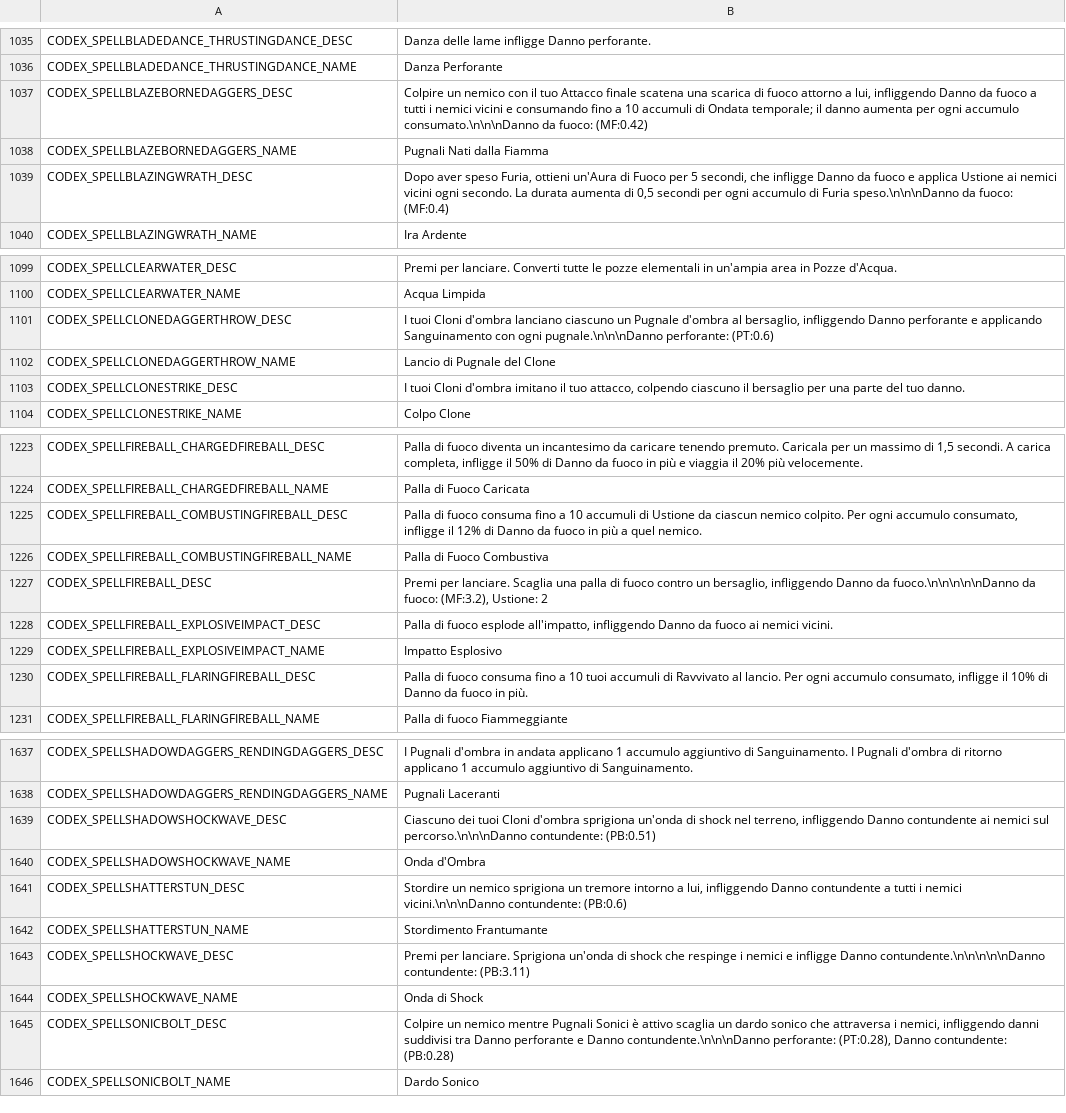
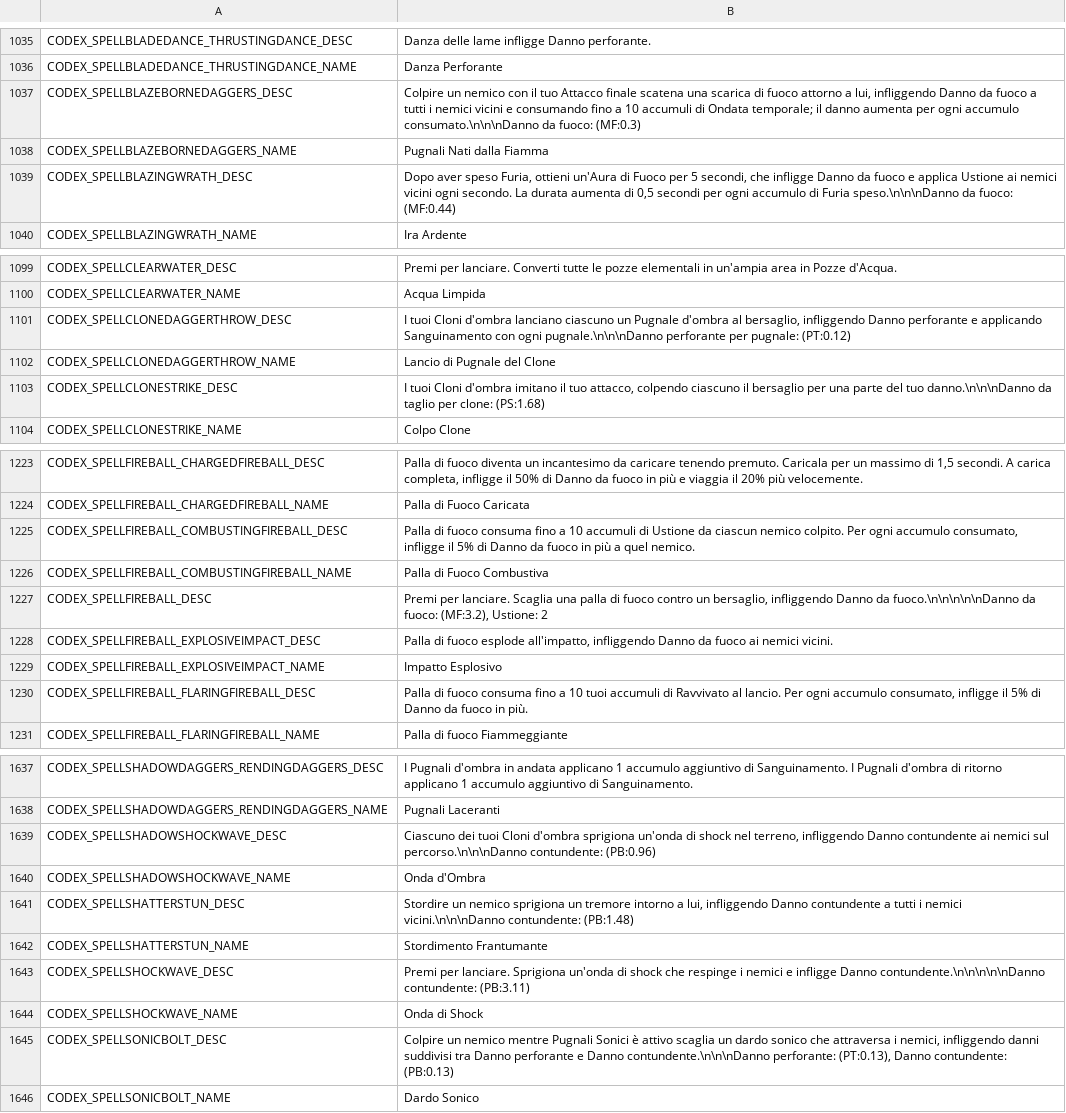
Before and after one commit to Yume-Gh/Dimraeth-IT, a CSV file: it/Codex.csv, drawn as a sheet; only a part is shown, gaps mark what is left out; the diff covers the shown part only.

```diff
--- a/it/Codex.csv
+++ b/it/Codex.csv
@@ -1036,5 +1036,5 @@ CODEX_SPELLBLADEDANCE_THRUSTINGDANCE_DESC,Danza delle lame infligge Danno perfor
 CODEX_SPELLBLADEDANCE_THRUSTINGDANCE_NAME,Danza Perforante
-CODEX_SPELLBLAZEBORNEDAGGERS_DESC,"Colpire un nemico con il tuo Attacco finale scatena una scarica di fuoco attorno a lui, infliggendo Danno da fuoco a tutti i nemici vicini e consumando fino a 10 accumuli di Ondata temporale; il danno aumenta per ogni accumulo consumato.\n\n\nDanno da fuoco: (MF:0.42)"
+CODEX_SPELLBLAZEBORNEDAGGERS_DESC,"Colpire un nemico con il tuo Attacco finale scatena una scarica di fuoco attorno a lui, infliggendo Danno da fuoco a tutti i nemici vicini e consumando fino a 10 accumuli di Ondata temporale; il danno aumenta per ogni accumulo consumato.\n\n\nDanno da fuoco: (MF:0.3)"
 CODEX_SPELLBLAZEBORNEDAGGERS_NAME,Pugnali Nati dalla Fiamma
-CODEX_SPELLBLAZINGWRATH_DESC,"Dopo aver speso Furia, ottieni un'Aura di Fuoco per 5 secondi, che infligge Danno da fuoco e applica Ustione ai nemici vicini ogni secondo. La durata aumenta di 0,5 secondi per ogni accumulo di Furia speso.\n\n\nDanno da fuoco: (MF:0.4)"
+CODEX_SPELLBLAZINGWRATH_DESC,"Dopo aver speso Furia, ottieni un'Aura di Fuoco per 5 secondi, che infligge Danno da fuoco e applica Ustione ai nemici vicini ogni secondo. La durata aumenta di 0,5 secondi per ogni accumulo di Furia speso.\n\n\nDanno da fuoco: (MF:0.44)"
 CODEX_SPELLBLAZINGWRATH_NAME,Ira Ardente
@@ -1100,5 +1100,5 @@ CODEX_SPELLCLEARWATER_DESC,Premi per lanciare. Converti tutte le pozze elemental
 CODEX_SPELLCLEARWATER_NAME,Acqua Limpida
-CODEX_SPELLCLONEDAGGERTHROW_DESC,"I tuoi Cloni d'ombra lanciano ciascuno un Pugnale d'ombra al bersaglio, infliggendo Danno perforante e applicando Sanguinamento con ogni pugnale.\n\n\nDanno perforante: (PT:0.6)"
+CODEX_SPELLCLONEDAGGERTHROW_DESC,"I tuoi Cloni d'ombra lanciano ciascuno un Pugnale d'ombra al bersaglio, infliggendo Danno perforante e applicando Sanguinamento con ogni pugnale.\n\n\nDanno perforante per pugnale: (PT:0.12)"
 CODEX_SPELLCLONEDAGGERTHROW_NAME,Lancio di Pugnale del Clone
-CODEX_SPELLCLONESTRIKE_DESC,"I tuoi Cloni d'ombra imitano il tuo attacco, colpendo ciascuno il bersaglio per una parte del tuo danno."
+CODEX_SPELLCLONESTRIKE_DESC,"I tuoi Cloni d'ombra imitano il tuo attacco, colpendo ciascuno il bersaglio per una parte del tuo danno.\n\n\nDanno da taglio per clone: (PS:1.68)"
 CODEX_SPELLCLONESTRIKE_NAME,Colpo Clone
@@ -1224,3 +1224,3 @@ CODEX_SPELLFIREBALL_CHARGEDFIREBALL_DESC,"Palla di fuoco diventa un incantesimo
 CODEX_SPELLFIREBALL_CHARGEDFIREBALL_NAME,Palla di Fuoco Caricata
-CODEX_SPELLFIREBALL_COMBUSTINGFIREBALL_DESC,"Palla di fuoco consuma fino a 10 accumuli di Ustione da ciascun nemico colpito. Per ogni accumulo consumato, infligge il 12% di Danno da fuoco in più a quel nemico."
+CODEX_SPELLFIREBALL_COMBUSTINGFIREBALL_DESC,"Palla di fuoco consuma fino a 10 accumuli di Ustione da ciascun nemico colpito. Per ogni accumulo consumato, infligge il 5% di Danno da fuoco in più a quel nemico."
 CODEX_SPELLFIREBALL_COMBUSTINGFIREBALL_NAME,Palla di Fuoco Combustiva
@@ -1229,3 +1229,3 @@ CODEX_SPELLFIREBALL_EXPLOSIVEIMPACT_DESC,"Palla di fuoco esplode all'impatto, in
 CODEX_SPELLFIREBALL_EXPLOSIVEIMPACT_NAME,Impatto Esplosivo
-CODEX_SPELLFIREBALL_FLARINGFIREBALL_DESC,"Palla di fuoco consuma fino a 10 tuoi accumuli di Ravvivato al lancio. Per ogni accumulo consumato, infligge il 10% di Danno da fuoco in più."
+CODEX_SPELLFIREBALL_FLARINGFIREBALL_DESC,"Palla di fuoco consuma fino a 10 tuoi accumuli di Ravvivato al lancio. Per ogni accumulo consumato, infligge il 5% di Danno da fuoco in più."
 CODEX_SPELLFIREBALL_FLARINGFIREBALL_NAME,Palla di fuoco Fiammeggiante
@@ -1638,5 +1638,5 @@ CODEX_SPELLSHADOWDAGGERS_RENDINGDAGGERS_DESC,I Pugnali d'ombra in andata applica
 CODEX_SPELLSHADOWDAGGERS_RENDINGDAGGERS_NAME,Pugnali Laceranti
-CODEX_SPELLSHADOWSHOCKWAVE_DESC,"Ciascuno dei tuoi Cloni d'ombra sprigiona un'onda di shock nel terreno, infliggendo Danno contundente ai nemici sul percorso.\n\n\nDanno contundente: (PB:0.51)"
+CODEX_SPELLSHADOWSHOCKWAVE_DESC,"Ciascuno dei tuoi Cloni d'ombra sprigiona un'onda di shock nel terreno, infliggendo Danno contundente ai nemici sul percorso.\n\n\nDanno contundente: (PB:0.96)"
 CODEX_SPELLSHADOWSHOCKWAVE_NAME,Onda d'Ombra
-CODEX_SPELLSHATTERSTUN_DESC,"Stordire un nemico sprigiona un tremore intorno a lui, infliggendo Danno contundente a tutti i nemici vicini.\n\n\nDanno contundente: (PB:0.6)"
+CODEX_SPELLSHATTERSTUN_DESC,"Stordire un nemico sprigiona un tremore intorno a lui, infliggendo Danno contundente a tutti i nemici vicini.\n\n\nDanno contundente: (PB:1.48)"
 CODEX_SPELLSHATTERSTUN_NAME,Stordimento Frantumante
@@ -1644,3 +1644,3 @@ CODEX_SPELLSHOCKWAVE_DESC,Premi per lanciare. Sprigiona un'onda di shock che res
 CODEX_SPELLSHOCKWAVE_NAME,Onda di Shock
-CODEX_SPELLSONICBOLT_DESC,"Colpire un nemico mentre Pugnali Sonici è attivo scaglia un dardo sonico che attraversa i nemici, infliggendo danni suddivisi tra Danno perforante e Danno contundente.\n\n\nDanno perforante: (PT:0.28), Danno contundente: (PB:0.28)"
+CODEX_SPELLSONICBOLT_DESC,"Colpire un nemico mentre Pugnali Sonici è attivo scaglia un dardo sonico che attraversa i nemici, infliggendo danni suddivisi tra Danno perforante e Danno contundente.\n\n\nDanno perforante: (PT:0.13), Danno contundente: (PB:0.13)"
 CODEX_SPELLSONICBOLT_NAME,Dardo Sonico
```
Also changed, not shown: 14 edited cells elsewhere in this file, it/Attributes.csv, it/Passives.csv, 6 other files.
